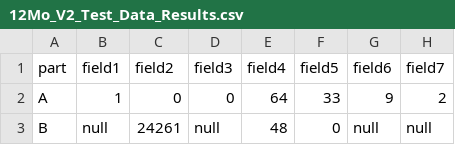
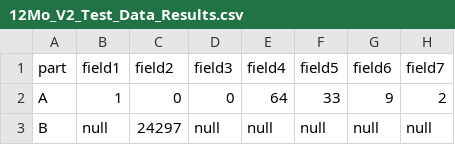
Before and after one commit to Ahmed-Khasawneh/iris-survey-queries, a CSV file: src/2019/twelvemonthenrollment/OutputFiles/12Mo_V2_Test_Data_Results.csv, drawn as a sheet; only a part is shown; the diff names each change by its address in the sheet, - before the commit and + after, or states it on an @@ line.

Commit message:
Update 12Mo_V2_Test_Data_Results.csv

```diff
--- a/src/2019/twelvemonthenrollment/OutputFiles/12Mo_V2_Test_Data_Results.csv
+++ b/src/2019/twelvemonthenrollment/OutputFiles/12Mo_V2_Test_Data_Results.csv
-C3 (field2): 24261
+C3 (field2): 24297
-E3 (field4): 48
+E3 (field4): null
-F3 (field5): 0
+F3 (field5): null
```
